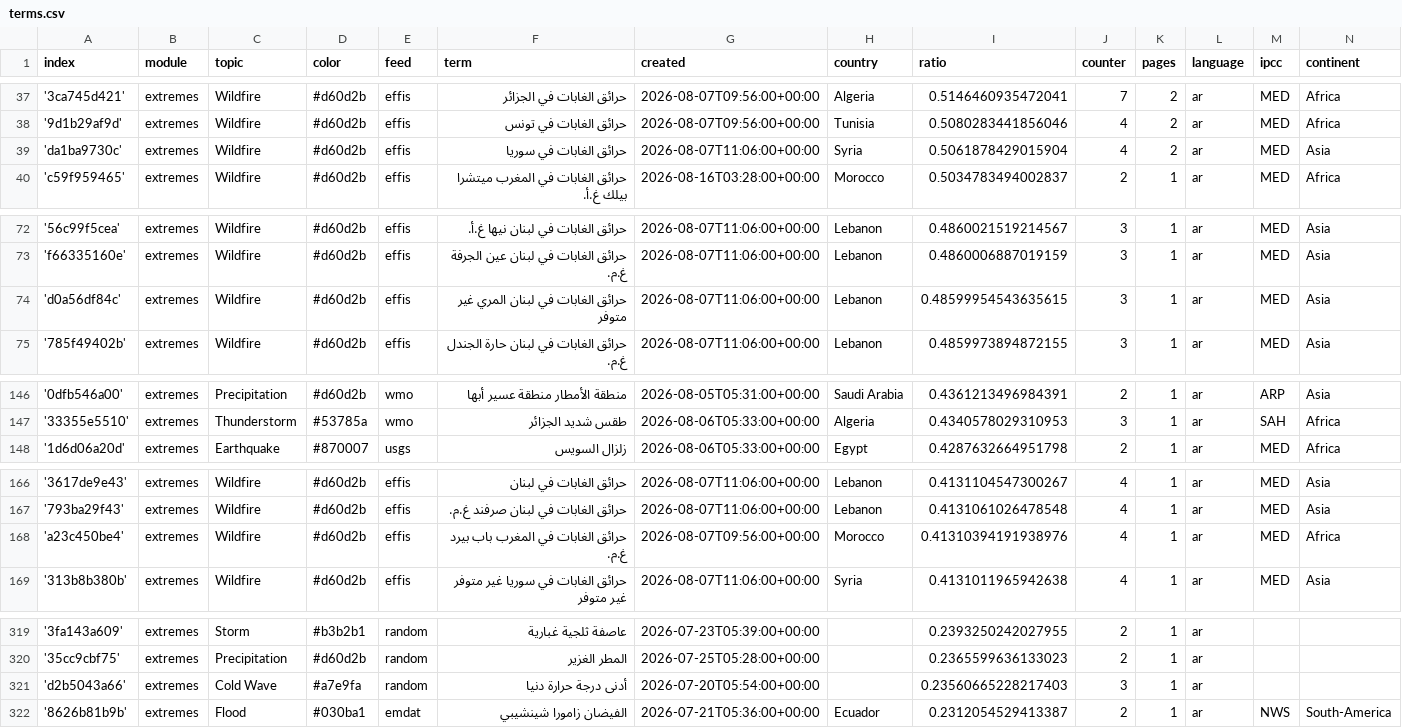
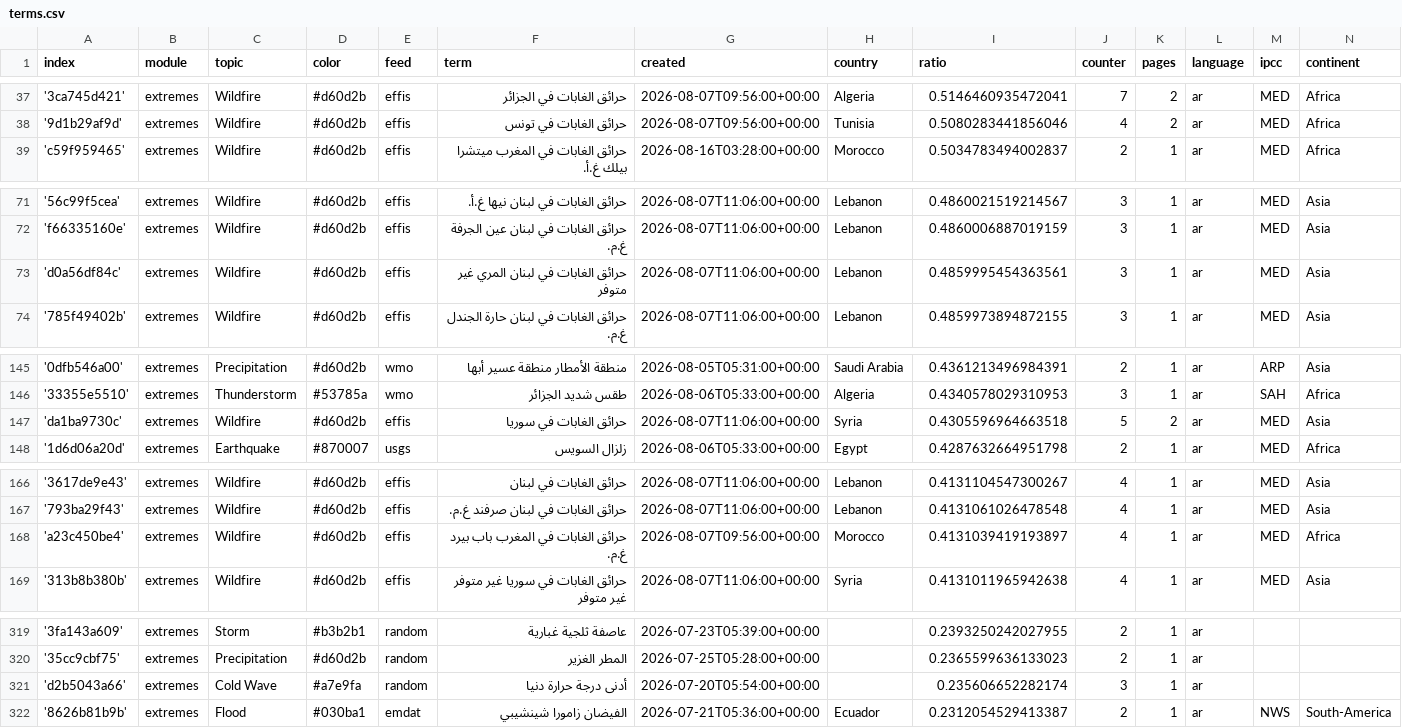
Before and after one commit to MarcoL95-News25/ArabianExtremes, a CSV file: terms.csv, drawn as a sheet; only a part is shown, gaps mark what is left out.

Commit message:
Commit from GitHub Actions (harvest:0.0)

```diff
--- a/terms.csv
+++ b/terms.csv
@@ -38,3 +38,2 @@ index,module,topic,color,feed,term,created,country,ratio,counter,pages,language,
 '9d1b29af9d',extremes,Wildfire,#d60d2b,effis,حرائق الغابات في تونس,2026-08-07T09:56:00+00:00,Tunisia,0.5080283441856046,4,2,ar,MED,Africa
-'da1ba9730c',extremes,Wildfire,#d60d2b,effis,حرائق الغابات في سوريا,2026-08-07T11:06:00+00:00,Syria,0.5061878429015904,4,2,ar,MED,Asia
 'c59f959465',extremes,Wildfire,#d60d2b,effis,حرائق الغابات في المغرب ميتشرا بيلك غ.أ.,2026-08-16T03:28:00+00:00,Morocco,0.5034783494002837,2,1,ar,MED,Africa
@@ -73,3 +72,3 @@ index,module,topic,color,feed,term,created,country,ratio,counter,pages,language,
 'f66335160e',extremes,Wildfire,#d60d2b,effis,حرائق الغابات في لبنان عين الجرفة غ.م.,2026-08-07T11:06:00+00:00,Lebanon,0.4860006887019159,3,1,ar,MED,Asia
-'d0a56df84c',extremes,Wildfire,#d60d2b,effis,حرائق الغابات في لبنان المري غير متوفر,2026-08-07T11:06:00+00:00,Lebanon,0.48599954543635615,3,1,ar,MED,Asia
+'d0a56df84c',extremes,Wildfire,#d60d2b,effis,حرائق الغابات في لبنان المري غير متوفر,2026-08-07T11:06:00+00:00,Lebanon,0.4859995454363561,3,1,ar,MED,Asia
 '785f49402b',extremes,Wildfire,#d60d2b,effis,حرائق الغابات في لبنان حارة الجندل غ.م.,2026-08-07T11:06:00+00:00,Lebanon,0.4859973894872155,3,1,ar,MED,Asia
@@ -147,2 +146,3 @@ index,module,topic,color,feed,term,created,country,ratio,counter,pages,language,
 '33355e5510',extremes,Thunderstorm,#53785a,wmo,طقس شديد الجزائر,2026-08-06T05:33:00+00:00,Algeria,0.4340578029310953,3,1,ar,SAH,Africa
+'da1ba9730c',extremes,Wildfire,#d60d2b,effis,حرائق الغابات في سوريا,2026-08-07T11:06:00+00:00,Syria,0.4305596964663518,5,2,ar,MED,Asia
 '1d6d06a20d',extremes,Earthquake,#870007,usgs,زلزال السويس,2026-08-06T05:33:00+00:00,Egypt,0.4287632664951798,2,1,ar,MED,Africa
@@ -167,3 +167,3 @@ index,module,topic,color,feed,term,created,country,ratio,counter,pages,language,
 '793ba29f43',extremes,Wildfire,#d60d2b,effis,حرائق الغابات في لبنان صرفند غ.م.,2026-08-07T11:06:00+00:00,Lebanon,0.4131061026478548,4,1,ar,MED,Asia
-'a23c450be4',extremes,Wildfire,#d60d2b,effis,حرائق الغابات في المغرب باب بيرد غ.م.,2026-08-07T09:56:00+00:00,Morocco,0.41310394191938976,4,1,ar,MED,Africa
+'a23c450be4',extremes,Wildfire,#d60d2b,effis,حرائق الغابات في المغرب باب بيرد غ.م.,2026-08-07T09:56:00+00:00,Morocco,0.4131039419193897,4,1,ar,MED,Africa
 '313b8b380b',extremes,Wildfire,#d60d2b,effis,حرائق الغابات في سوريا غير متوفر غير متوفر,2026-08-07T11:06:00+00:00,Syria,0.4131011965942638,4,1,ar,MED,Asia
@@ -320,3 +320,3 @@ index,module,topic,color,feed,term,created,country,ratio,counter,pages,language,
 '35cc9cbf75',extremes,Precipitation,#d60d2b,random,المطر الغزير,2026-07-25T05:28:00+00:00,,0.2365599636133023,2,1,ar,,
-'d2b5043a66',extremes,Cold Wave,#a7e9fa,random,أدنى درجة حرارة دنيا,2026-07-20T05:54:00+00:00,,0.23560665228217403,3,1,ar,,
+'d2b5043a66',extremes,Cold Wave,#a7e9fa,random,أدنى درجة حرارة دنيا,2026-07-20T05:54:00+00:00,,0.235606652282174,3,1,ar,,
 '8626b81b9b',extremes,Flood,#030ba1,emdat,الفيضان زامورا شينشيبي,2026-07-21T05:36:00+00:00,Ecuador,0.2312054529413387,2,1,ar,NWS,South-America
```
